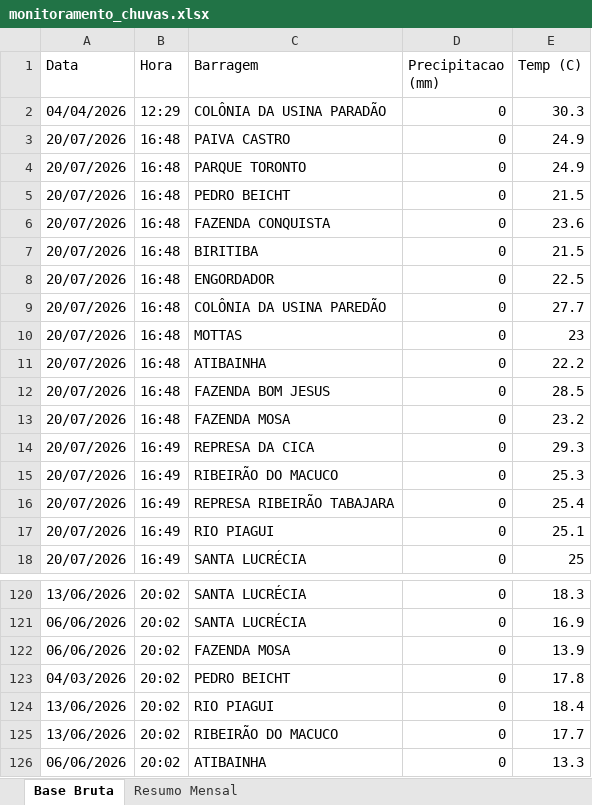
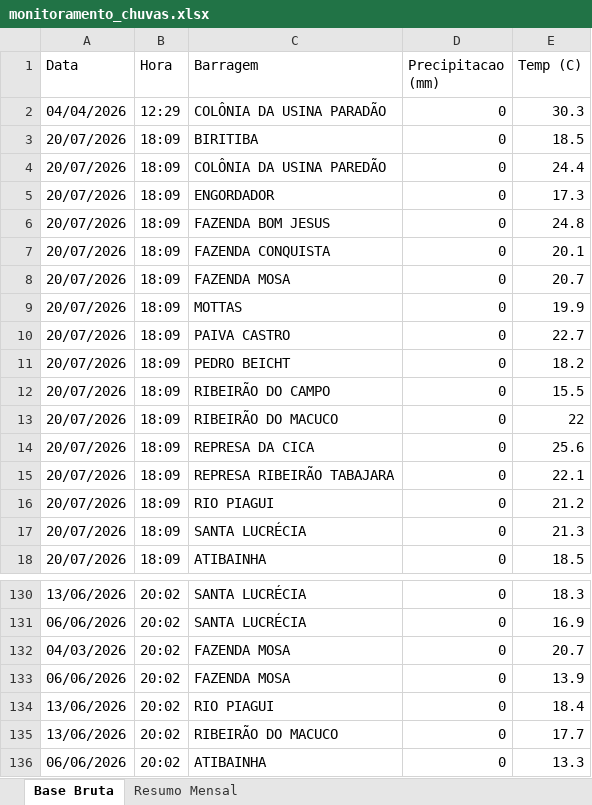
Before and after one commit to contatoleonardocdias-ctrl/monitoramento_barragens, an Excel workbook: monitoramento_chuvas.xlsx, sheet Base Bruta, drawn as a sheet; only a part is shown, gaps mark what is left out; values as stored, in another font and other column widths than the file's, no borders; removed rows and columns are numbered as before the commit, all else as after; the diff covers the shown part only; the diff names each change by its address in the sheet, - before the commit and + after, or states it on an @@ line.

```diff
--- a/monitoramento_chuvas.xlsx (sheet Base Bruta)
+++ b/monitoramento_chuvas.xlsx (sheet Base Bruta)
+row 3: 20/07/2026 | 18:09 | BIRITIBA | 0 | 18.5
-B4:B7 (Hora): 16:48
+B4:B7 (Hora): 18:09
-C4 (Barragem): PAIVA CASTRO
+C4 (Barragem): COLÔNIA DA USINA PAREDÃO
-E4 (Temp (C)): 24.9
+E4 (Temp (C)): 24.4
-C5 (Barragem): PARQUE TORONTO
+C5 (Barragem): ENGORDADOR
-E5 (Temp (C)): 24.9
+E5 (Temp (C)): 17.3
-C6 (Barragem): PEDRO BEICHT
+C6 (Barragem): FAZENDA BOM JESUS
-E6 (Temp (C)): 21.5
+E6 (Temp (C)): 24.8
-E7 (Temp (C)): 23.6
+E7 (Temp (C)): 20.1
-row 7: 20/07/2026 | 16:48 | BIRITIBA | 0 | 21.5
-row 8: 20/07/2026 | 16:48 | ENGORDADOR | 0 | 22.5
-B8:B12 (Hora): 16:48
+B8:B12 (Hora): 18:09
-C8 (Barragem): COLÔNIA DA USINA PAREDÃO
+C8 (Barragem): FAZENDA MOSA
-E8 (Temp (C)): 27.7
+E8 (Temp (C)): 20.7
-E9 (Temp (C)): 23
+E9 (Temp (C)): 19.9
-C10 (Barragem): ATIBAINHA
+C10 (Barragem): PAIVA CASTRO
-E10 (Temp (C)): 22.2
+E10 (Temp (C)): 22.7
-C11 (Barragem): FAZENDA BOM JESUS
+C11 (Barragem): PEDRO BEICHT
-E11 (Temp (C)): 28.5
+E11 (Temp (C)): 18.2
-C12 (Barragem): FAZENDA MOSA
+C12 (Barragem): RIBEIRÃO DO CAMPO
-E12 (Temp (C)): 23.2
+E12 (Temp (C)): 15.5
-B13:B17 (Hora): 16:49
+B13:B17 (Hora): 18:09
-C13 (Barragem): REPRESA DA CICA
+C13 (Barragem): RIBEIRÃO DO MACUCO
-E13 (Temp (C)): 29.3
+E13 (Temp (C)): 22
-C14 (Barragem): RIBEIRÃO DO MACUCO
+C14 (Barragem): REPRESA DA CICA
-E14 (Temp (C)): 25.3
+E14 (Temp (C)): 25.6
-E15 (Temp (C)): 25.4
+E15 (Temp (C)): 22.1
-E16 (Temp (C)): 25.1
+E16 (Temp (C)): 21.2
-E17 (Temp (C)): 25
+E17 (Temp (C)): 21.3
+row 18: 20/07/2026 | 18:09 | ATIBAINHA | 0 | 18.5
@@ row 115 moved to row 132: 04/03/2026 @@
@@ row 123 moved to row 140: 04/03/2026 @@
```
Also changed, not shown: 1504 moved rows and 7 edited cells elsewhere in this sheet.
